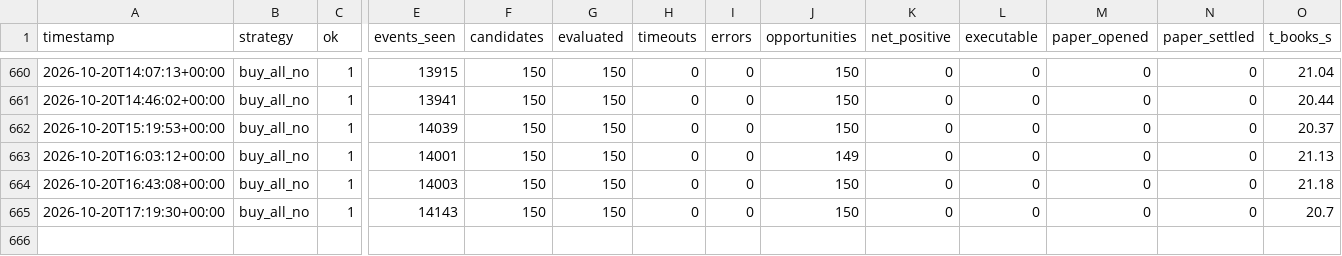
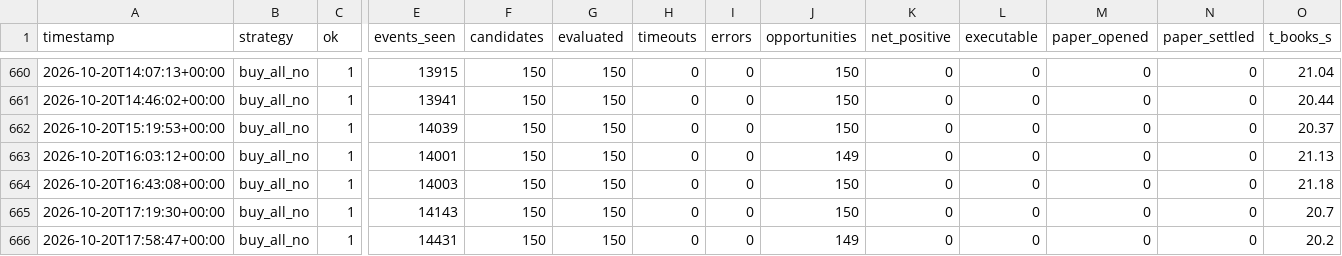
Before and after one commit to alannesper10/Pie-a-pie, a CSV file: data/strategies/buy_all_no/cycles.csv, drawn as a sheet; only a part is shown, gaps mark what is left out; rows hold the shown columns only; the diff names each change by its address in the sheet, - before the commit and + after, or states it on an @@ line.

```diff
--- a/data/strategies/buy_all_no/cycles.csv
+++ b/data/strategies/buy_all_no/cycles.csv
+row 666: 2026-10-20T17:58:47+00:00 | buy_all_no | 1 | 14431 | 150 | 150 | 0 | 0 | 149 | 0 | 0 | 0 | 0 | 20.2
```
Also changed, not shown: data/cycles.csv, data/strategies/buy_all_no/discards.csv, 9 other files.
